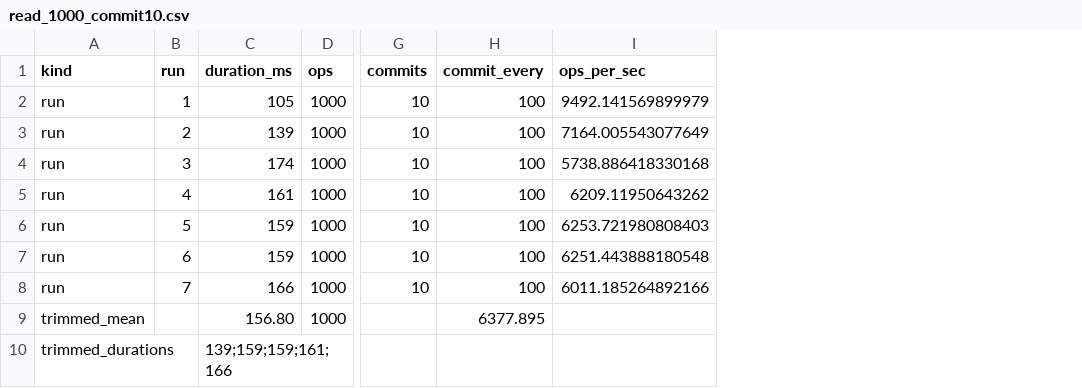
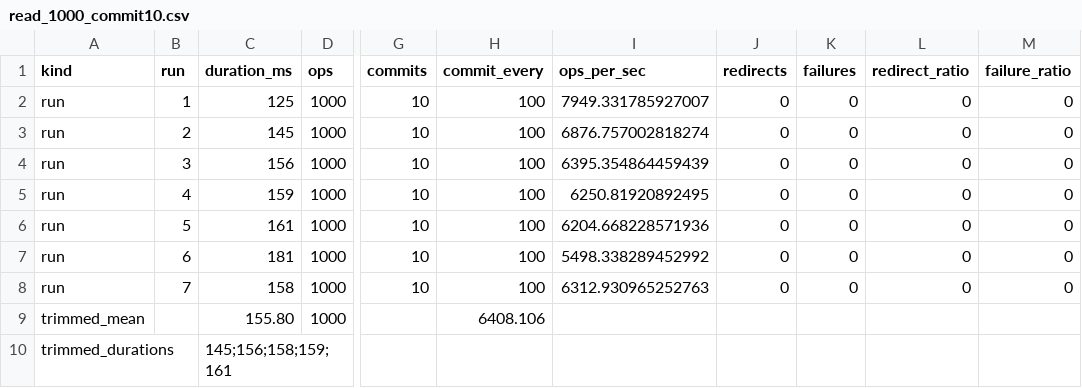
Before and after one commit to sitaowang1998/RivetDB, a CSV file: benchmark/reports/csv/read_1000_commit10.csv, drawn as a sheet; only a part is shown, gaps mark what is left out; the diff names each change by its address in the sheet, - before the commit and + after, or states it on an @@ line.

```diff
--- a/benchmark/reports/csv/read_1000_commit10.csv
+++ b/benchmark/reports/csv/read_1000_commit10.csv
+column J (redirects), rows 2-8: all 0
+column K (failures), rows 2-8: all 0
+column L (redirect_ratio), rows 2-8: all 0
+column M (failure_ratio), rows 2-8: all 0
-C2 (duration_ms): 105
+C2 (duration_ms): 125
-I2 (ops_per_sec): 9492.141569899979
+I2 (ops_per_sec): 7949.331785927007
-C3 (duration_ms): 139
+C3 (duration_ms): 145
-I3 (ops_per_sec): 7164.005543077649
+I3 (ops_per_sec): 6876.757002818274
-C4 (duration_ms): 174
+C4 (duration_ms): 156
-I4 (ops_per_sec): 5738.886418330168
+I4 (ops_per_sec): 6395.354864459439
-C5 (duration_ms): 161
+C5 (duration_ms): 159
-I5 (ops_per_sec): 6209.11950643262
+I5 (ops_per_sec): 6250.81920892495
-C6 (duration_ms): 159
+C6 (duration_ms): 161
-I6 (ops_per_sec): 6253.721980808403
+I6 (ops_per_sec): 6204.668228571936
-C7 (duration_ms): 159
+C7 (duration_ms): 181
-I7 (ops_per_sec): 6251.443888180548
+I7 (ops_per_sec): 5498.338289452992
-C8 (duration_ms): 166
+C8 (duration_ms): 158
-I8 (ops_per_sec): 6011.185264892166
+I8 (ops_per_sec): 6312.930965252763
-C9 (duration_ms): 156.80
+C9 (duration_ms): 155.80
-H9 (commit_every): 6377.895
+H9 (commit_every): 6408.106
-C10 (duration_ms): 139;159;159;161;166
+C10 (duration_ms): 145;156;158;159;161
```
Also changed, not shown: benchmark/reports/csv/read_1000_commit25.csv, benchmark/reports/csv/read_1000_commit50.csv, 2 other files.
